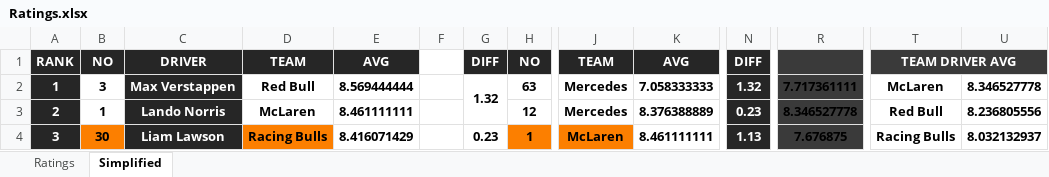
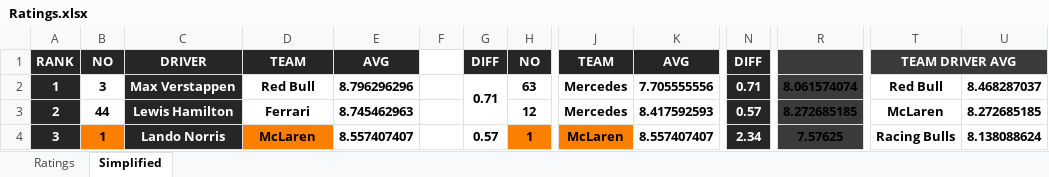
Before and after one commit to compErr/comperr.github.io, an Excel workbook: static/data/Ratings.xlsx, sheet Simplified, drawn as a sheet; only a part is shown, gaps mark what is left out; values as stored, in another font and other column widths than the file's, no borders; charts and pictures and conditional formats not drawn; the diff covers the shown part only; the diff names each change by its address in the sheet, - before the commit and + after, or states it on an @@ line.

```diff
--- a/static/data/Ratings.xlsx (sheet Simplified)
+++ b/static/data/Ratings.xlsx (sheet Simplified)
-E2: 8.569444444
+E2: 8.796296296
-G2: 1.32
+G2: 0.71
-K2: 7.058333333
+K2: 7.705555556
-N2: 1.32
+N2: 0.71
-R2: 7.717361111
+R2: 8.061574074
-T2: McLaren
+T2: Red Bull
-U2: 8.346527778
+U2: 8.468287037
-B3: 1
+B3: 44
-C3: Lando Norris
+C3: Lewis Hamilton
-D3: McLaren
+D3: Ferrari
-E3: 8.461111111
+E3: 8.745462963
-K3: 8.376388889
+K3: 8.417592593
-N3: 0.23
+N3: 0.57
-R3: 8.346527778
+R3: 8.272685185
-T3: Red Bull
+T3: McLaren
-U3: 8.236805556
+U3: 8.272685185
-B4: 30
+B4: 1
-C4: Liam Lawson
+C4: Lando Norris
-D4: Racing Bulls
+D4: McLaren
-E4: 8.416071429
+E4: 8.557407407
-G4: 0.23
+G4: 0.57
-K4: 8.461111111
+K4: 8.557407407
-N4: 1.13
+N4: 2.34
-R4: 7.676875
+R4: 7.57625
-U4: 8.032132937
+U4: 8.138088624
```
Also changed, not shown: 119 edited cells elsewhere in this sheet, sheet Ratings.
